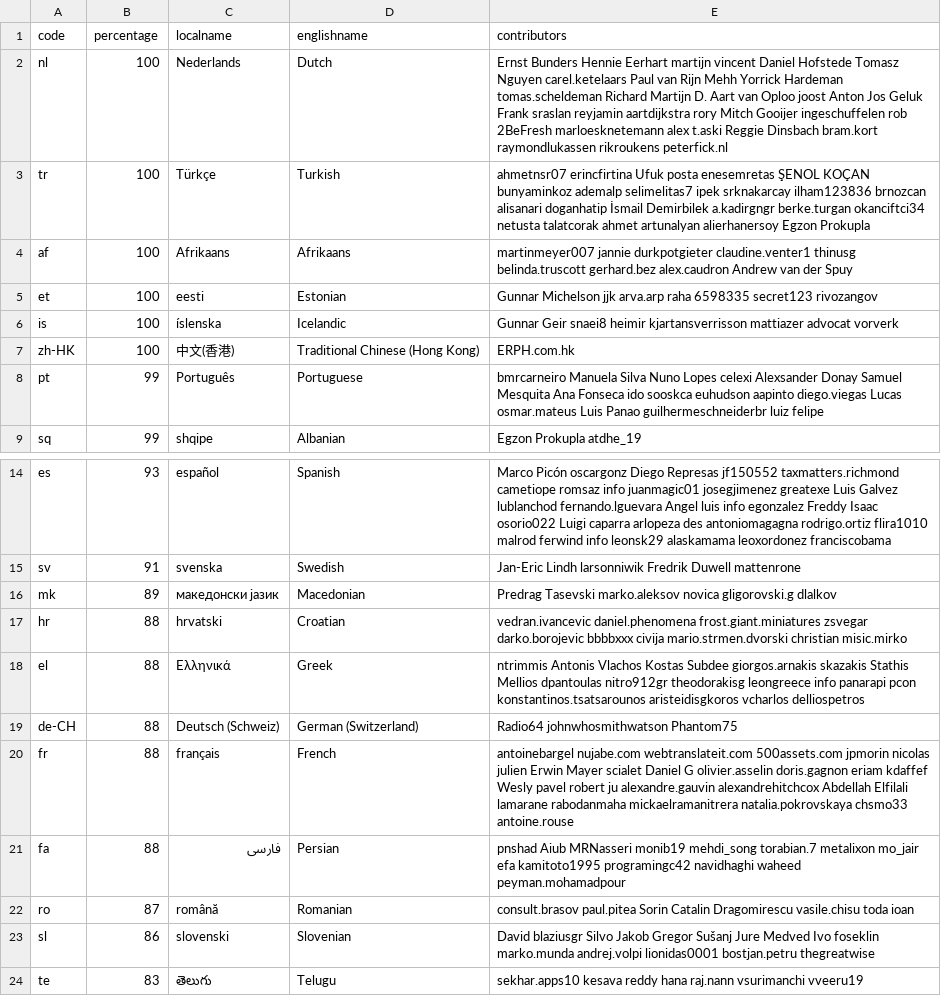
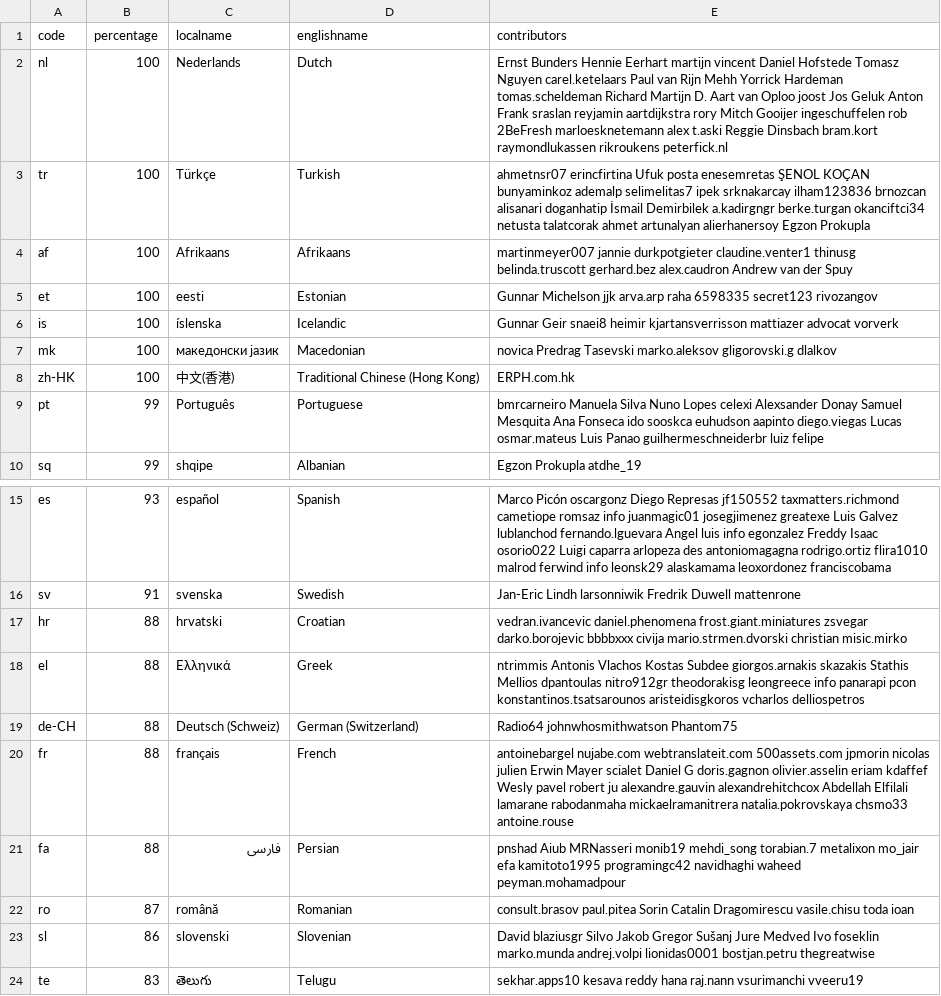
Before and after one commit to 3etechinns/www.manager.io, a CSV file: _data/translations.csv, drawn as a sheet; only a part is shown, gaps mark what is left out.

Commit message:
WebTranslateIt

```diff
--- a/_data/translations.csv
+++ b/_data/translations.csv
@@ -1,3 +1,3 @@
 code,percentage,localname,englishname,contributors
-nl,100,Nederlands,Dutch,Ernst Bunders Hennie Eerhart martijn vincent Daniel Hofstede Tomasz Nguyen carel.ketelaars Paul van Rijn Mehh Yorrick Hardeman tomas.scheldeman Richard Martijn D. Aart van Oploo joost Anton Jos Geluk Frank sraslan reyjamin aartdijkstra rory Mitch Gooijer ingeschuffelen rob 2BeFresh marloesknetemann alex t.aski Reggie Dinsbach bram.kort raymondlukassen rikroukens peterfick.nl
+nl,100,Nederlands,Dutch,Ernst Bunders Hennie Eerhart martijn vincent Daniel Hofstede Tomasz Nguyen carel.ketelaars Paul van Rijn Mehh Yorrick Hardeman tomas.scheldeman Richard Martijn D. Aart van Oploo joost Jos Geluk Anton Frank sraslan reyjamin aartdijkstra rory Mitch Gooijer ingeschuffelen rob 2BeFresh marloesknetemann alex t.aski Reggie Dinsbach bram.kort raymondlukassen rikroukens peterfick.nl
 tr,100,Türkçe,Turkish,ahmetnsr07 erincfirtina Ufuk posta enesemretas ŞENOL KOÇAN bunyaminkoz ademalp selimelitas7 ipek srknakarcay ilham123836 brnozcan alisanari doganhatip İsmail Demirbilek a.kadirgngr berke.turgan okanciftci34 netusta talatcorak ahmet artunalyan alierhanersoy Egzon Prokupla
@@ -6,2 +6,3 @@ et,100,eesti,Estonian,Gunnar Michelson jjk arva.arp raha 6598335 secret123 rivoz
 is,100,íslenska,Icelandic,Gunnar Geir snaei8 heimir kjartansverrisson mattiazer advocat vorverk
+mk,100,македонски јазик,Macedonian,novica Predrag Tasevski marko.aleksov gligorovski.g dlalkov
 zh-HK,100,中文(香港),Traditional Chinese (Hong Kong),ERPH.com.hk
@@ -15,3 +16,2 @@ es,93,español,Spanish,Marco Picón oscargonz Diego Represas jf150552 taxmatters
 sv,91,svenska,Swedish,Jan-Eric Lindh larsonniwik Fredrik Duwell mattenrone
-mk,89,македонски јазик,Macedonian,Predrag Tasevski marko.aleksov novica gligorovski.g dlalkov
 hr,88,hrvatski,Croatian,vedran.ivancevic daniel.phenomena frost.giant.miniatures zsvegar darko.borojevic bbbbxxx civija mario.strmen.dvorski christian misic.mirko
@@ -19,3 +19,3 @@ el,88,Ελληνικά,Greek,ntrimmis Antonis Vlachos Kostas Subdee giorgos.arna
 de-CH,88,Deutsch (Schweiz),German (Switzerland),Radio64 johnwhosmithwatson Phantom75
-fr,88,français,French,antoinebargel nujabe.com webtranslateit.com 500assets.com jpmorin nicolas julien Erwin Mayer scialet Daniel G olivier.asselin doris.gagnon eriam kdaffef Wesly  pavel robert ju alexandre.gauvin alexandrehitchcox Abdellah Elfilali lamarane rabodanmaha mickaelramanitrera natalia.pokrovskaya chsmo33 antoine.rouse
+fr,88,français,French,antoinebargel nujabe.com webtranslateit.com 500assets.com jpmorin nicolas julien Erwin Mayer scialet Daniel G doris.gagnon olivier.asselin eriam kdaffef Wesly  pavel robert ju alexandre.gauvin alexandrehitchcox Abdellah Elfilali lamarane rabodanmaha mickaelramanitrera natalia.pokrovskaya chsmo33 antoine.rouse
 fa,88,فارسى,Persian,pnshad Aiub MRNasseri monib19 mehdi_song torabian.7 metalixon mo_jair efa kamitoto1995 programingc42 navidhaghi waheed peyman.mohamadpour
```
